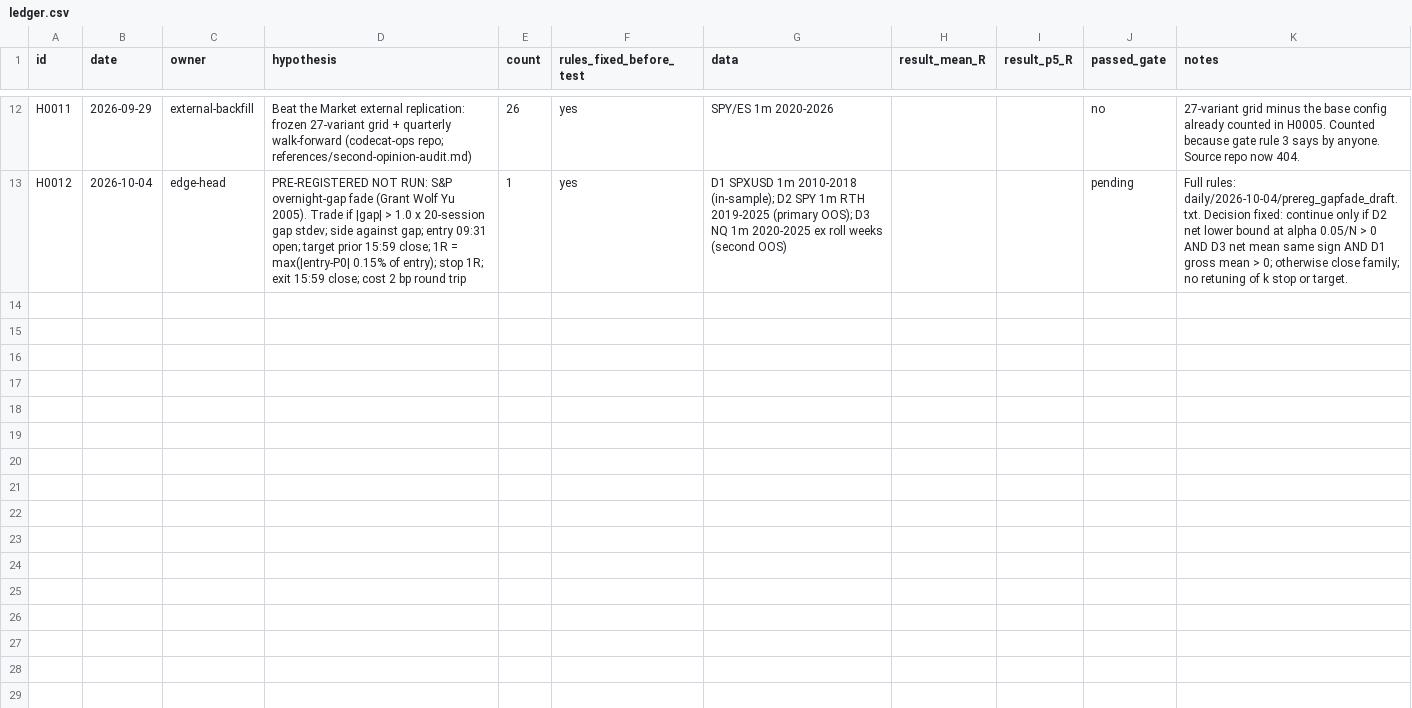
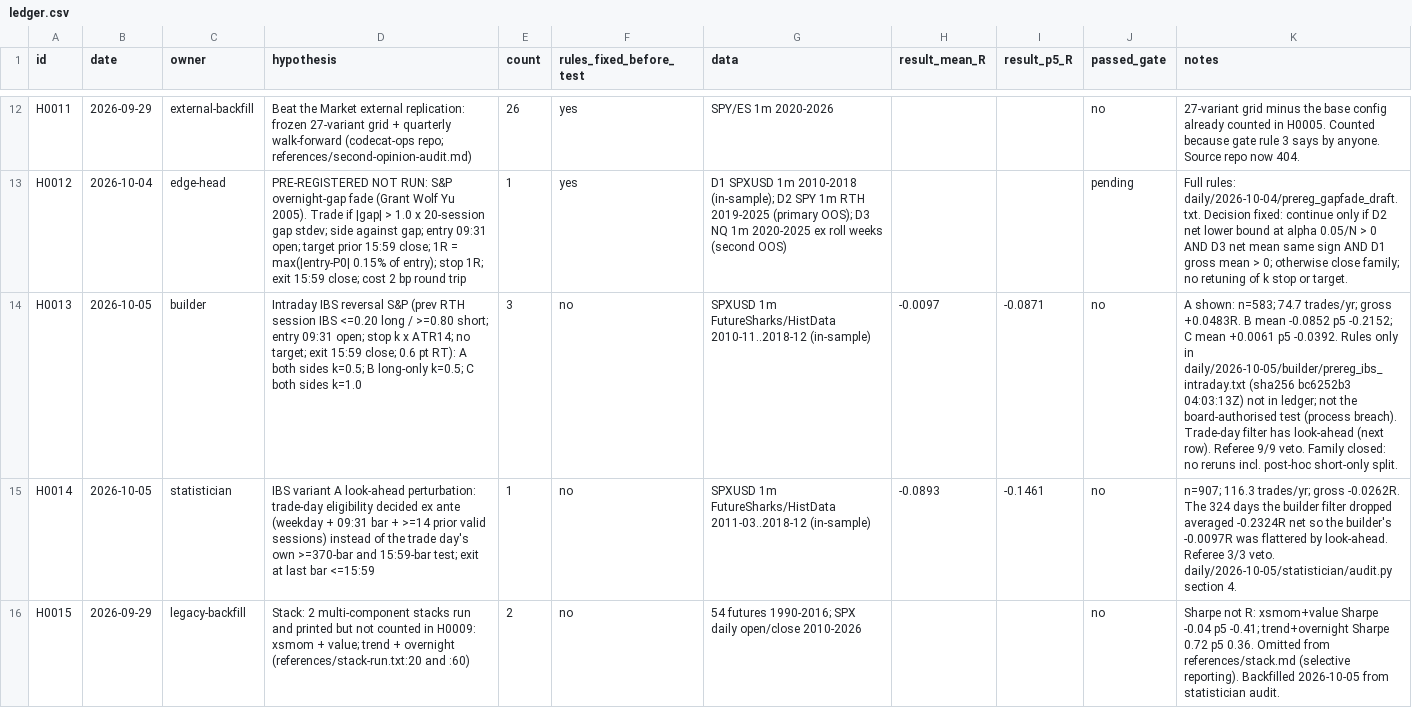
Before and after one commit to itamarmeirovichai-source/claude-skills, a CSV file: skills/prop-fleet/agents/ledger.csv, drawn as a sheet; only a part is shown, gaps mark what is left out; the diff covers the shown part only; the diff names each change by its address in the sheet, - before the commit and + after, or states it on an @@ line.

```diff
--- a/skills/prop-fleet/agents/ledger.csv
+++ b/skills/prop-fleet/agents/ledger.csv
+row 14: H0013 | 2026-10-05 | builder | Intraday IBS reversal S&P (prev RTH session IBS <=0.20 long / >=0.80 short; entry 09:31 open; stop k x ATR14; no target; exit 15:59 close; 0.6 pt RT): A both sides k=0.5; B long-only k=0.5; C both sides k=1.0 | 3 | no | SPXUSD 1m FutureSharks/HistData 2010-11..2018-12 (in-sample) | -0.0097 | -0.0871 | no | A shown: n=583; 74.7 trades/yr; gross +0.0483R. B mean -0.0852 p5 -0.2152; C mean +0.0061 p5 -0.0392. Rules only in daily/2026-10-05/builder/prereg_ibs_intraday.txt (sha256 bc6252b3 04:03:13Z) not in ledger; not the board-authorised test (process breach). Trade-day filter has look-ahead (next row). Referee 9/9 veto. Family closed: no reruns incl. post-hoc short-only split.
+row 15: H0014 | 2026-10-05 | statistician | IBS variant A look-ahead perturbation: trade-day eligibility decided ex ante (weekday + 09:31 bar + >=14 prior valid sessions) instead of the trade day's own >=370-bar and 15:59-bar test; exit at last bar <=15:59 | 1 | no | SPXUSD 1m FutureSharks/HistData 2011-03..2018-12 (in-sample) | -0.0893 | -0.1461 | no | n=907; 116.3 trades/yr; gross -0.0262R. The 324 days the builder filter dropped averaged -0.2324R net so the builder's -0.0097R was flattered by look-ahead. Referee 3/3 veto. daily/2026-10-05/statistician/audit.py section 4.
+row 16: H0015 | 2026-09-29 | legacy-backfill | Stack: 2 multi-component stacks run and printed but not counted in H0009: xsmom + value; trend + overnight (references/stack-run.txt:20 and :60) | 2 | no | 54 futures 1990-2016; SPX daily open/close 2010-2026 |  |  | no | Sharpe not R: xsmom+value Sharpe -0.04 p5 -0.41; trend+overnight Sharpe 0.72 p5 0.36. Omitted from references/stack.md (selective reporting). Backfilled 2026-10-05 from statistician audit.
```
Also changed, not shown: 2 added rows elsewhere in this file, 47 other files.
